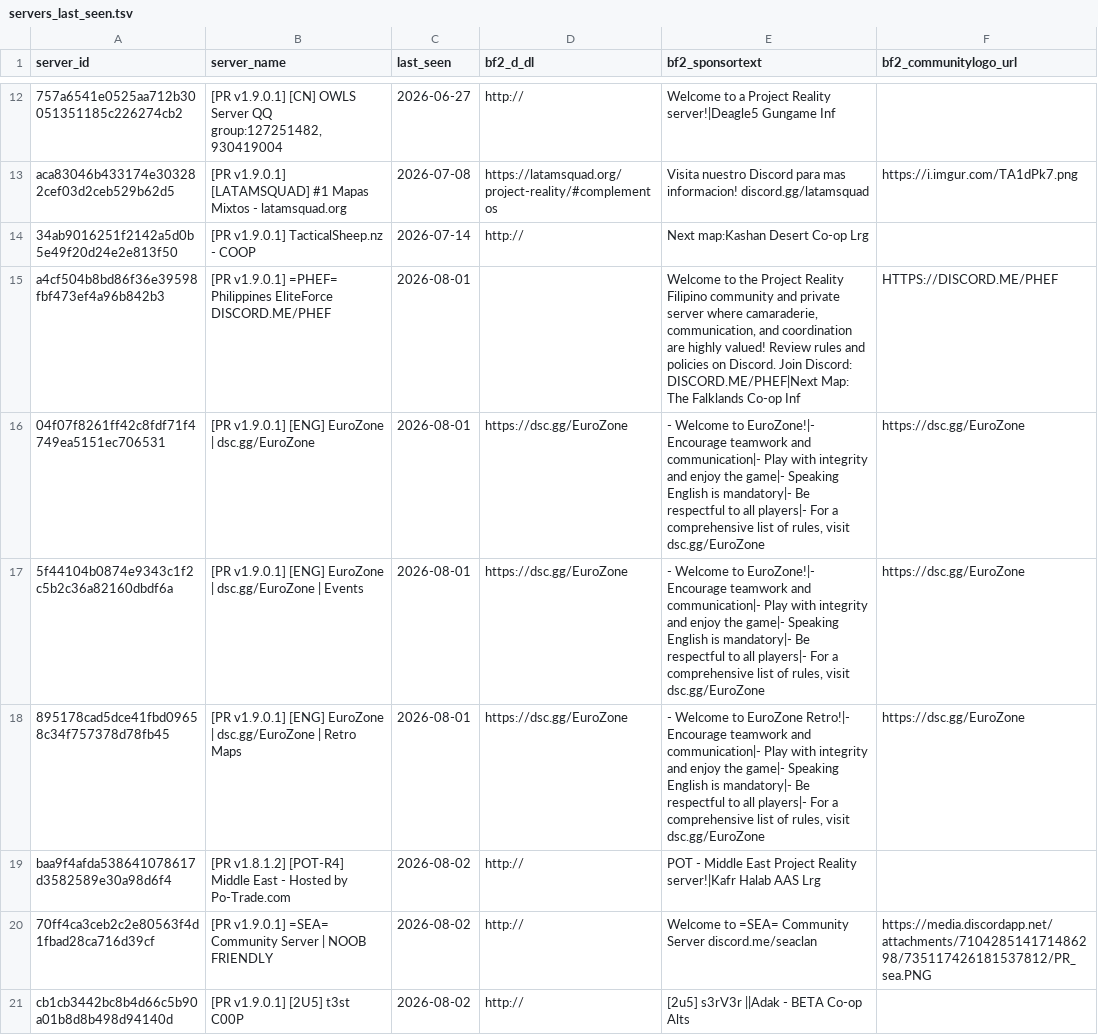
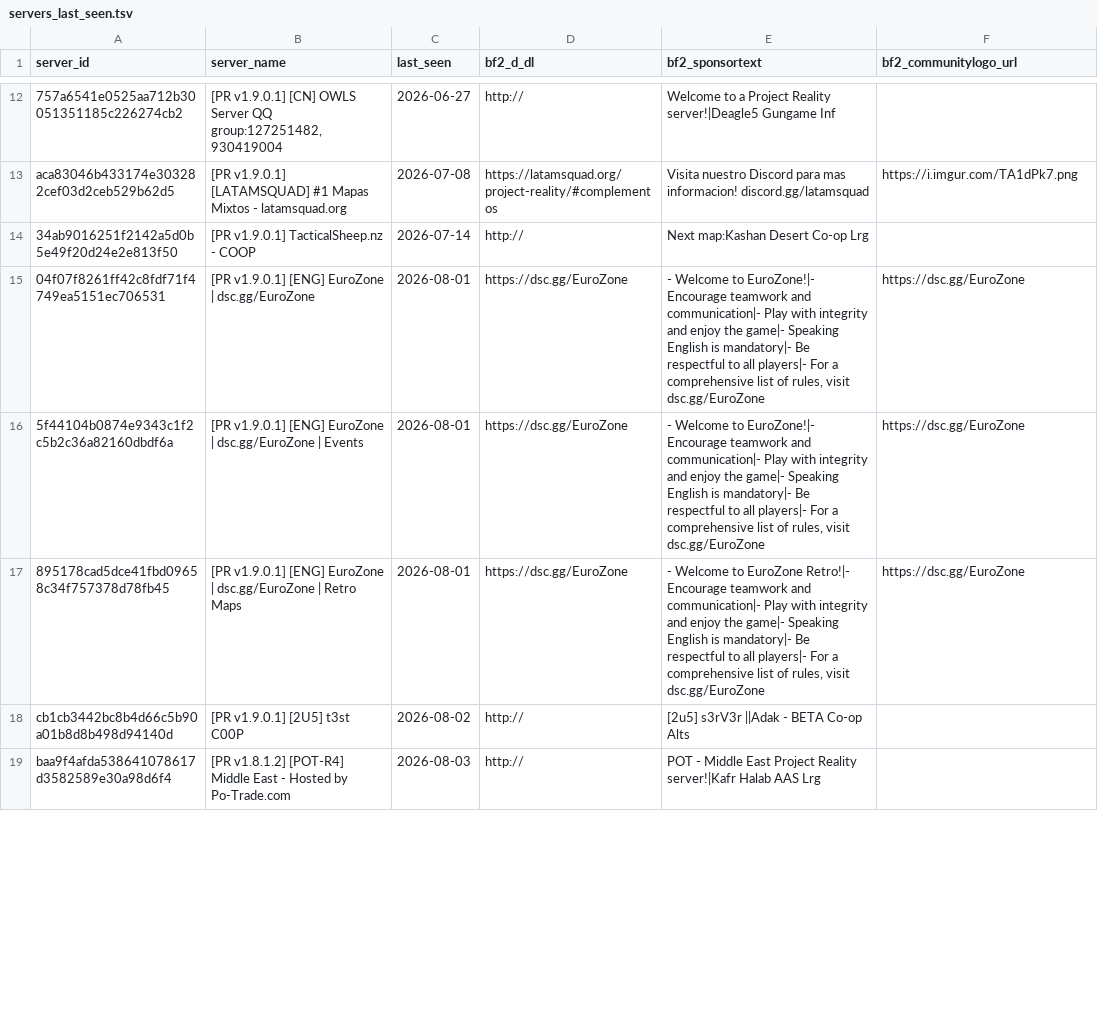
Before and after one commit to SucharMistrz/PRServerTracker, a TSV file: data/servers_last_seen.tsv, drawn as a sheet; only a part is shown, gaps mark what is left out; the diff covers the shown part only.

```diff
--- a/data/servers_last_seen.tsv
+++ b/data/servers_last_seen.tsv
@@ -14,3 +14,2 @@ aca83046b433174e303282cef03d2ceb529b62d5	[PR v1.9.0.1] [LATAMSQUAD] #1 Mapas Mix
 34ab9016251f2142a5d0b5e49f20d24e2e813f50	[PR v1.9.0.1] TacticalSheep.nz - COOP	2026-07-14	http://	Next map:Kashan Desert Co-op Lrg	
-a4cf504b8bd86f36e39598fbf473ef4a96b842b3	[PR v1.9.0.1] =PHEF= Philippines EliteForce DISCORD.ME/PHEF	2026-08-01		Welcome to the Project Reality Filipino community and private server where camaraderie, communication, and coordination are highly valued! Review rules and policies on Discord. Join Discord: DISCORD.ME/PHEF|Next Map: The Falklands Co-op Inf	HTTPS://DISCORD.ME/PHEF
 04f07f8261ff42c8fdf71f4749ea5151ec706531	[PR v1.9.0.1] [ENG] EuroZone | dsc.gg/EuroZone	2026-08-01	https://dsc.gg/EuroZone	- Welcome to EuroZone!|- Encourage teamwork and communication|- Play with integrity and enjoy the game|- Speaking English is mandatory|- Be respectful to all players|- For a comprehensive list of rules, visit dsc.gg/EuroZone	https://dsc.gg/EuroZone
@@ -18,4 +17,3 @@ a4cf504b8bd86f36e39598fbf473ef4a96b842b3	[PR v1.9.0.1] =PHEF= Philippines EliteF
 895178cad5dce41fbd09658c34f757378d78fb45	[PR v1.9.0.1] [ENG] EuroZone | dsc.gg/EuroZone | Retro Maps	2026-08-01	https://dsc.gg/EuroZone	- Welcome to EuroZone Retro!|- Encourage teamwork and communication|- Play with integrity and enjoy the game|- Speaking English is mandatory|- Be respectful to all players|- For a comprehensive list of rules, visit dsc.gg/EuroZone	https://dsc.gg/EuroZone
-baa9f4afda538641078617d3582589e30a98d6f4	[PR v1.8.1.2] [POT-R4] Middle East - Hosted by Po-Trade.com	2026-08-02	http://	POT - Middle East Project Reality server!|Kafr Halab AAS Lrg	
-70ff4ca3ceb2c2e80563f4d1fbad28ca716d39cf	[PR v1.9.0.1] =SEA= Community Server | NOOB FRIENDLY	2026-08-02	http://	Welcome to =SEA= Community Server discord.me/seaclan	https://media.discordapp.net/attachments/710428514171486298/735117426181537812/PR_sea.PNG
 cb1cb3442bc8b4d66c5b90a01b8d8b498d94140d	[PR v1.9.0.1] [2U5] t3st C00P	2026-08-02	http://	[2u5] s3rV3r ||Adak - BETA Co-op Alts	
+baa9f4afda538641078617d3582589e30a98d6f4	[PR v1.8.1.2] [POT-R4] Middle East - Hosted by Po-Trade.com	2026-08-03	http://	POT - Middle East Project Reality server!|Kafr Halab AAS Lrg	
```
Also changed, not shown: 2 added rows and 29 edited cells elsewhere in this file.
